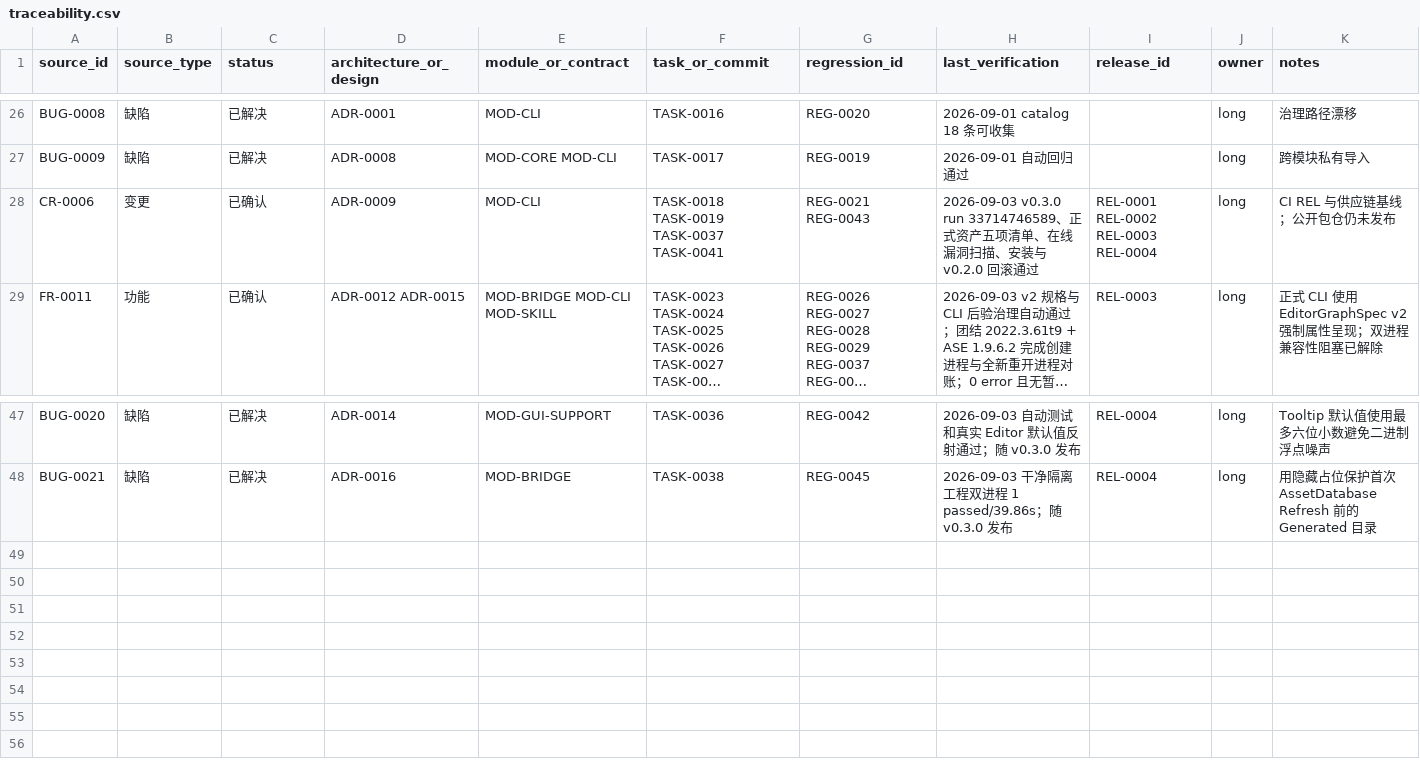
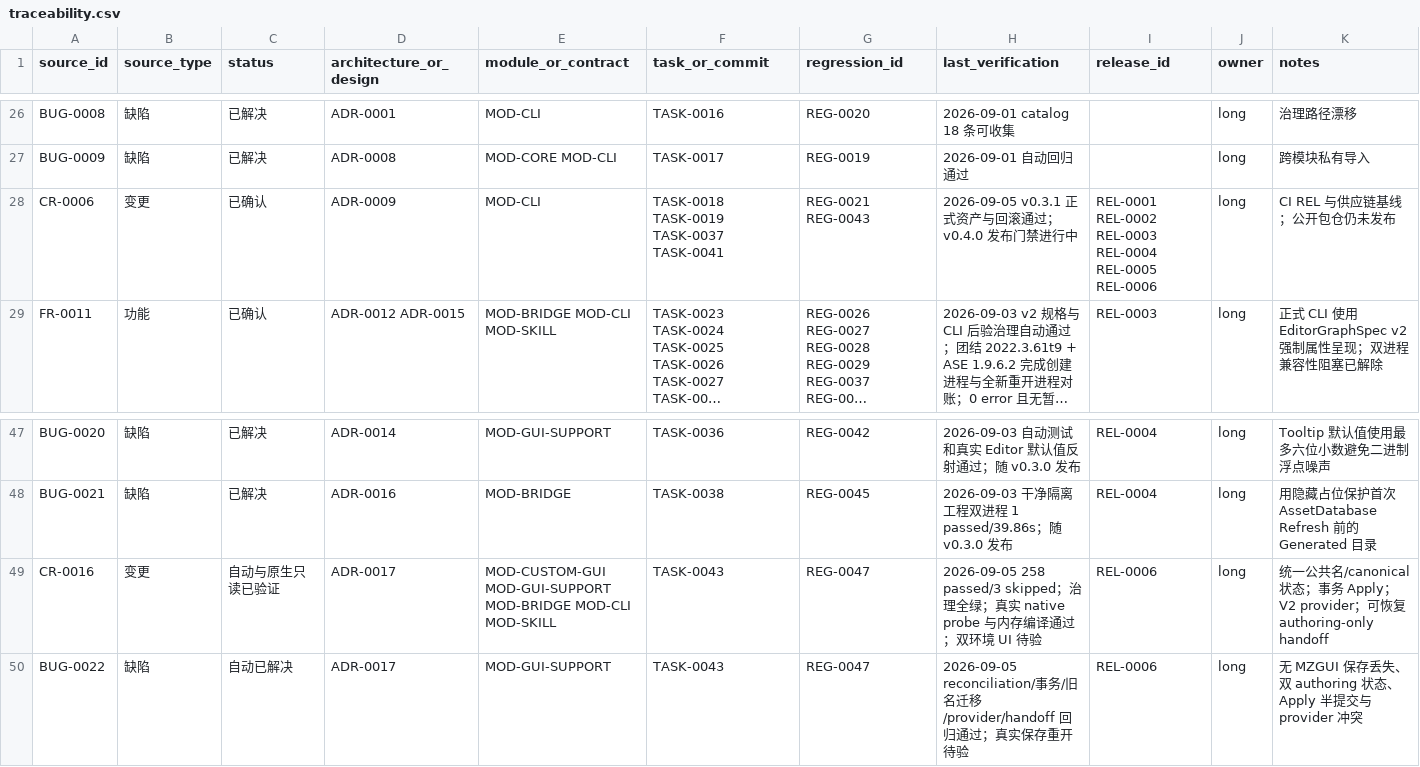
Before and after one commit to seeseeczl/ASECLI, a CSV file: docs/00-governance/traceability.csv, drawn as a sheet; only a part is shown, gaps mark what is left out; long unchanged cells end in …; the diff names each change by its address in the sheet, - before the commit and + after, or states it on an @@ line.

```diff
--- a/docs/00-governance/traceability.csv
+++ b/docs/00-governance/traceability.csv
-H28 (last_verification): 2026-09-03 v0.3.0 run 33714746589、正式资产五项清单、在线漏洞扫描、安装与 v0.2.0 回滚通过
+H28 (last_verification): 2026-09-05 v0.3.1 正式资产与回滚通过；v0.4.0 发布门禁进行中
-I28 (release_id): REL-0001 REL-0002 REL-0003 REL-0004
+I28 (release_id): REL-0001 REL-0002 REL-0003 REL-0004 REL-0005 REL-0006
+row 49: CR-0016 | 变更 | 自动与原生只读已验证 | ADR-0017 | MOD-CUSTOM-GUI MOD-GUI-SUPPORT MOD-BRIDGE MOD-CLI MOD-SKILL | TASK-0043 | REG-0047 | 2026-09-05 258 passed/3 skipped；治理全绿；真实 native probe 与内存编译通过；双环境 UI 待验 | REL-0006 | long | 统一公共名/canonical 状态；事务 Apply；V2 provider；可恢复 authoring-only handoff
+row 50: BUG-0022 | 缺陷 | 自动已解决 | ADR-0017 | MOD-GUI-SUPPORT | TASK-0043 | REG-0047 | 2026-09-05 reconciliation/事务/旧名迁移/provider/handoff 回归通过；真实保存重开待验 | REL-0006 | long | 无 MZGUI 保存丢失、双 authoring 状态、Apply 半提交与 provider 冲突
```
Also changed, not shown: 58 other files.
